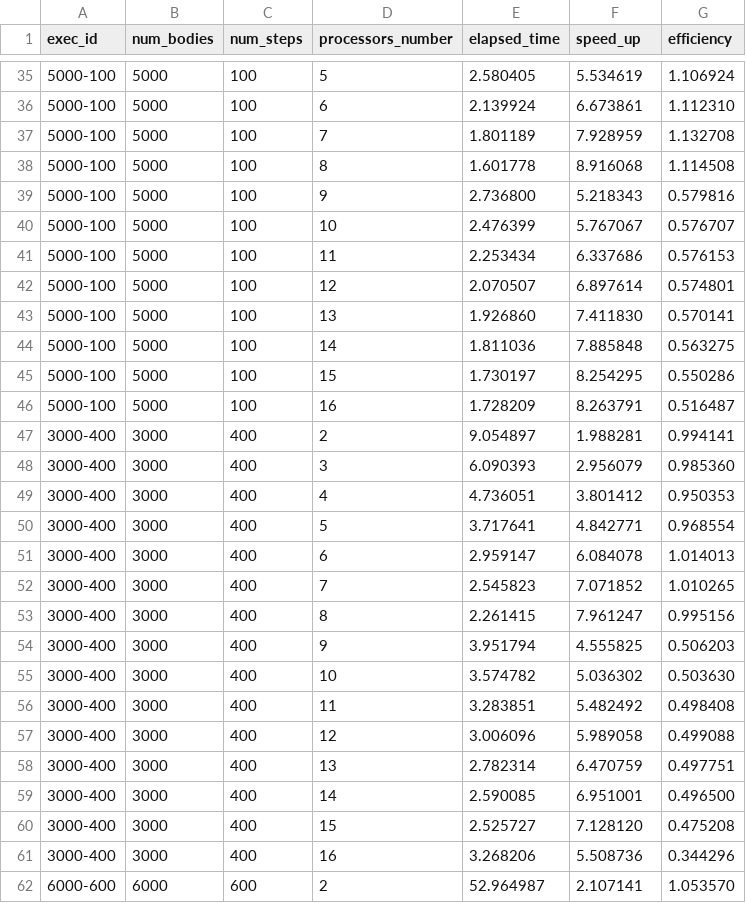
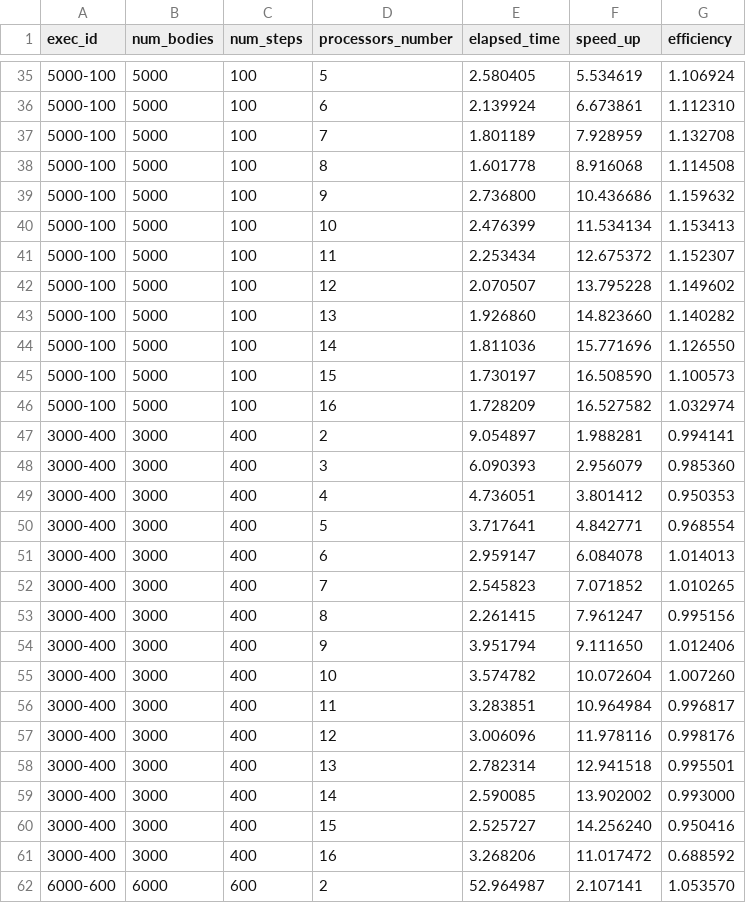
Before and after one commit to Meguazy/n_body_parallel, a CSV file: results/performance_results.csv, drawn as a sheet; only a part is shown, gaps mark what is left out; the diff covers the shown part only.

```diff
--- a/results/performance_results.csv
+++ b/results/performance_results.csv
@@ -38,10 +38,10 @@ exec_id,num_bodies,num_steps,processors_number,elapsed_time,speed_up,efficiency
 5000-100,5000,100,8,1.601778,8.916068,1.114508
-5000-100,5000,100,9,2.736800,5.218343,0.579816
-5000-100,5000,100,10,2.476399,5.767067,0.576707
-5000-100,5000,100,11,2.253434,6.337686,0.576153
-5000-100,5000,100,12,2.070507,6.897614,0.574801
-5000-100,5000,100,13,1.926860,7.411830,0.570141
-5000-100,5000,100,14,1.811036,7.885848,0.563275
-5000-100,5000,100,15,1.730197,8.254295,0.550286
-5000-100,5000,100,16,1.728209,8.263791,0.516487
+5000-100,5000,100,9,2.736800,10.436686,1.159632
+5000-100,5000,100,10,2.476399,11.534134,1.153413
+5000-100,5000,100,11,2.253434,12.675372,1.152307
+5000-100,5000,100,12,2.070507,13.795228,1.149602
+5000-100,5000,100,13,1.926860,14.823660,1.140282
+5000-100,5000,100,14,1.811036,15.771696,1.126550
+5000-100,5000,100,15,1.730197,16.508590,1.100573
+5000-100,5000,100,16,1.728209,16.527582,1.032974
 3000-400,3000,400,2,9.054897,1.988281,0.994141
@@ -53,10 +53,10 @@ exec_id,num_bodies,num_steps,processors_number,elapsed_time,speed_up,efficiency
 3000-400,3000,400,8,2.261415,7.961247,0.995156
-3000-400,3000,400,9,3.951794,4.555825,0.506203
-3000-400,3000,400,10,3.574782,5.036302,0.503630
-3000-400,3000,400,11,3.283851,5.482492,0.498408
-3000-400,3000,400,12,3.006096,5.989058,0.499088
-3000-400,3000,400,13,2.782314,6.470759,0.497751
-3000-400,3000,400,14,2.590085,6.951001,0.496500
-3000-400,3000,400,15,2.525727,7.128120,0.475208
-3000-400,3000,400,16,3.268206,5.508736,0.344296
+3000-400,3000,400,9,3.951794,9.111650,1.012406
+3000-400,3000,400,10,3.574782,10.072604,1.007260
+3000-400,3000,400,11,3.283851,10.964984,0.996817
+3000-400,3000,400,12,3.006096,11.978116,0.998176
+3000-400,3000,400,13,2.782314,12.941518,0.995501
+3000-400,3000,400,14,2.590085,13.902002,0.993000
+3000-400,3000,400,15,2.525727,14.256240,0.950416
+3000-400,3000,400,16,3.268206,11.017472,0.688592
 6000-600,6000,600,2,52.964987,2.107141,1.053570
```
Also changed, not shown: 80 edited cells elsewhere in this file.
